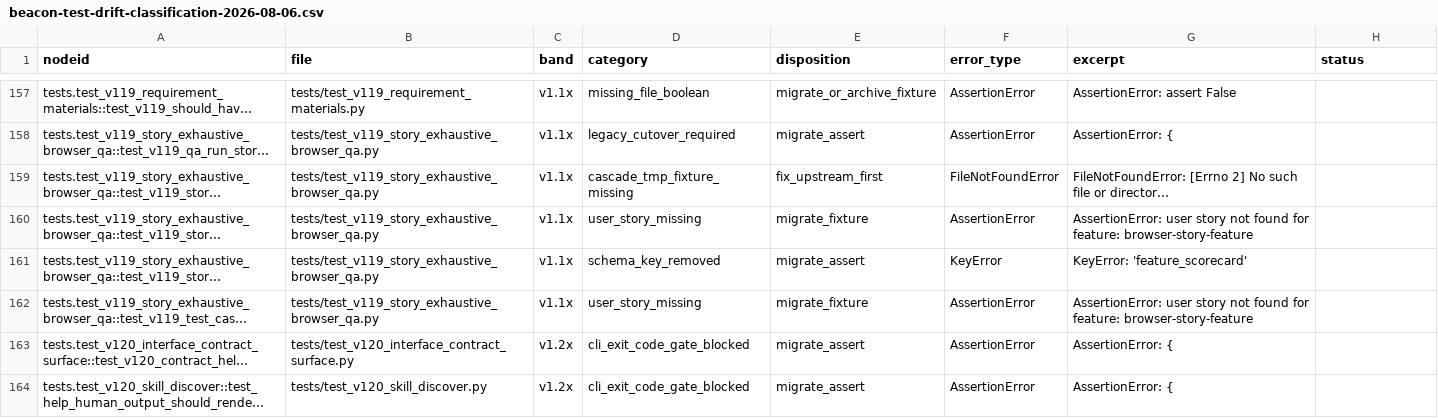
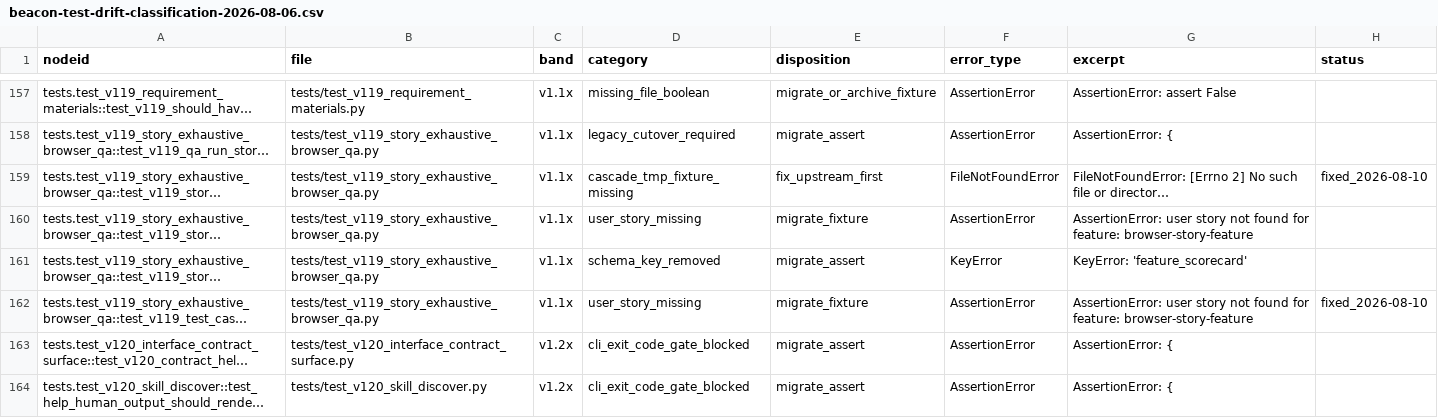
Before and after one commit to justin-mc-lai/beacon, a CSV file: docs/beacon/research/beacon-test-drift-classification-2026-08-06.csv, drawn as a sheet; only a part is shown, gaps mark what is left out; long unchanged cells end in …; the diff covers the shown part only; the diff names each change by its address in the sheet, - before the commit and + after, or states it on an @@ line.

```diff
--- a/docs/beacon/research/beacon-test-drift-classification-2026-08-06.csv
+++ b/docs/beacon/research/beacon-test-drift-classification-2026-08-06.csv
-H159 (status): (empty)
+H159 (status): fixed_2026-08-10
-H162 (status): (empty)
+H162 (status): fixed_2026-08-10
```
Also changed, not shown: 20 edited cells elsewhere in this file, 1 other file.
